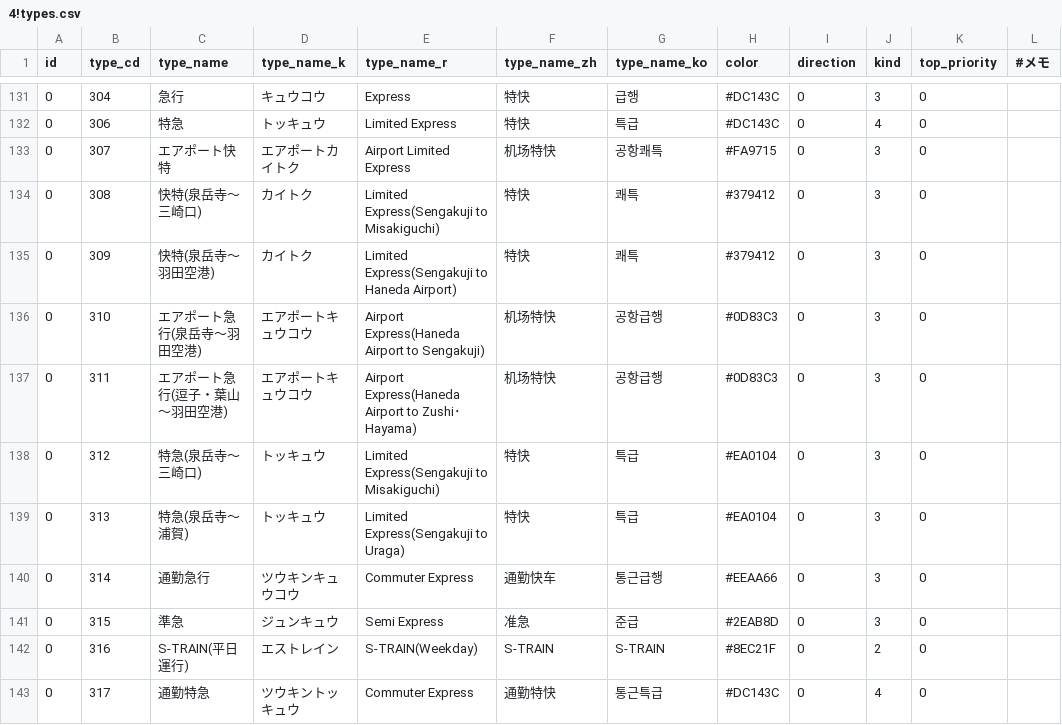
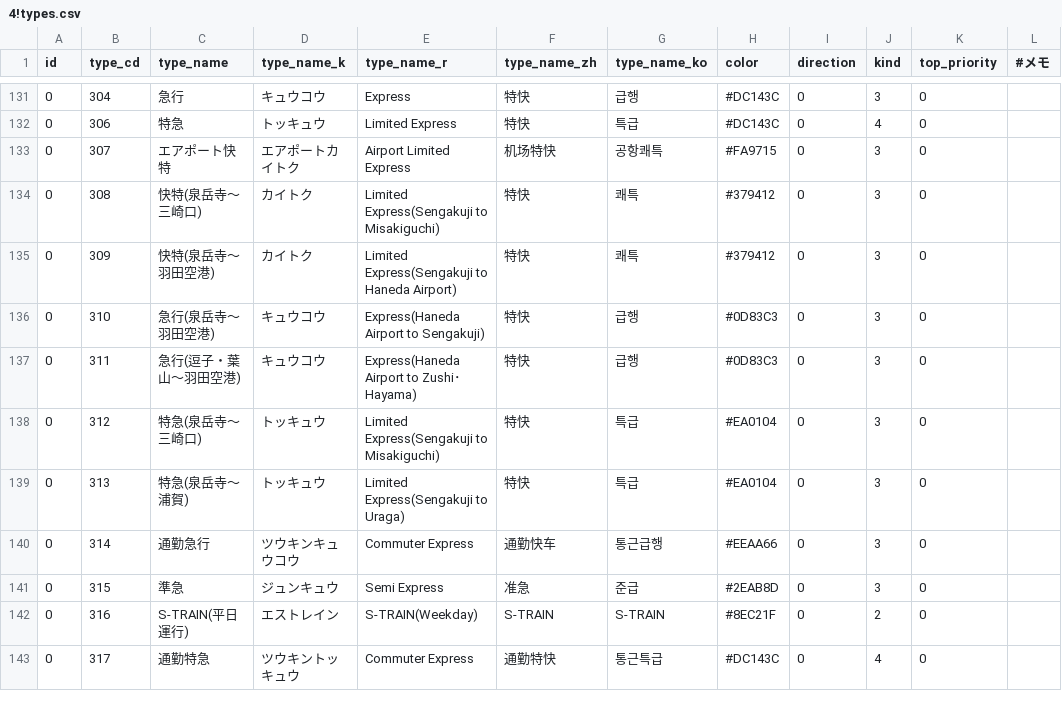
Before and after one commit to TrainLCD/StationAPI, a CSV file: data/4!types.csv, drawn as a sheet; only a part is shown, gaps mark what is left out; the diff names each change by its address in the sheet, - before the commit and + after, or states it on an @@ line.

Commit message:
エアポート急行を急行に修正

```diff
--- a/data/4!types.csv
+++ b/data/4!types.csv
-C136 (type_name): エアポート急行(泉岳寺〜羽田空港)
+C136 (type_name): 急行(泉岳寺〜羽田空港)
-D136:D137 (type_name_k): エアポートキュウコウ
+D136:D137 (type_name_k): キュウコウ
-E136 (type_name_r): Airport Express(Haneda Airport to Sengakuji)
+E136 (type_name_r): Express(Haneda Airport to Sengakuji)
-F136:F137 (type_name_zh): 机场特快
+F136:F137 (type_name_zh): 特快
-G136:G137 (type_name_ko): 공항급행
+G136:G137 (type_name_ko): 급행
-C137 (type_name): エアポート急行(逗子・葉山〜羽田空港)
+C137 (type_name): 急行(逗子・葉山〜羽田空港)
-E137 (type_name_r): Airport Express(Haneda Airport to Zushi･Hayama)
+E137 (type_name_r): Express(Haneda Airport to Zushi･Hayama)
```
